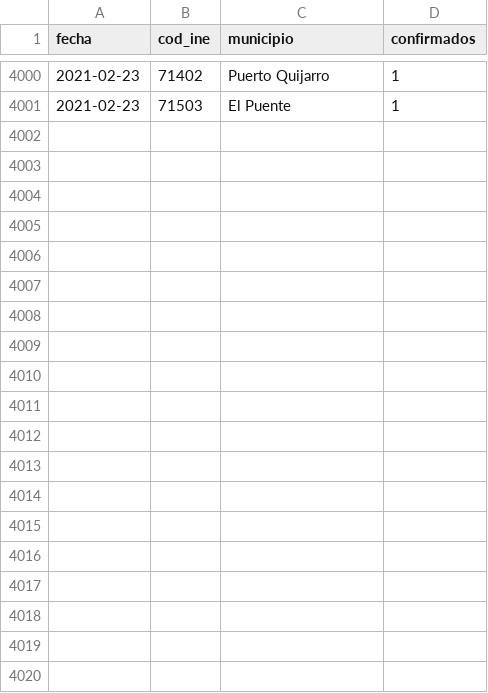
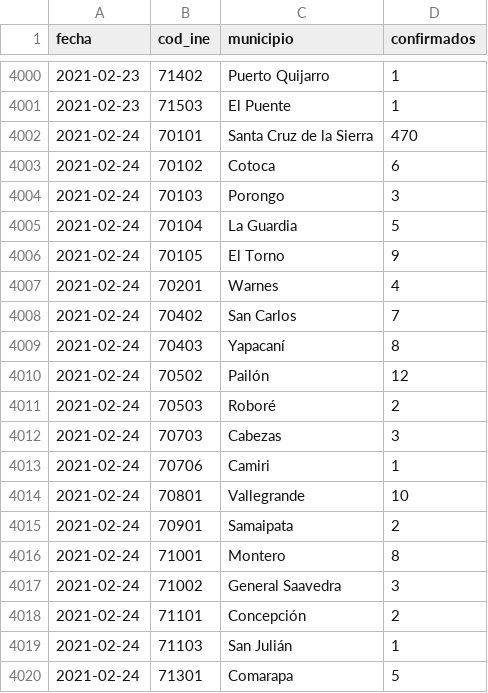
Before and after one commit to mauforonda/covid19bolivia-municipal, a CSV file: santa_cruz.csv, drawn as a sheet; only a part is shown, gaps mark what is left out; the diff covers the shown part only; the diff names each change by its address in the sheet, - before the commit and + after, or states it on an @@ line.

```diff
--- a/santa_cruz.csv
+++ b/santa_cruz.csv
+row 4002: 2021-02-24 | 70101 | Santa Cruz de la Sierra | 470
+row 4003: 2021-02-24 | 70102 | Cotoca | 6
+row 4004: 2021-02-24 | 70103 | Porongo | 3
+row 4005: 2021-02-24 | 70104 | La Guardia | 5
+row 4006: 2021-02-24 | 70105 | El Torno | 9
+row 4007: 2021-02-24 | 70201 | Warnes | 4
+row 4008: 2021-02-24 | 70402 | San Carlos | 7
+row 4009: 2021-02-24 | 70403 | Yapacaní | 8
+row 4010: 2021-02-24 | 70502 | Pailón | 12
+row 4011: 2021-02-24 | 70503 | Roboré | 2
+row 4012: 2021-02-24 | 70703 | Cabezas | 3
+row 4013: 2021-02-24 | 70706 | Camiri | 1
+row 4014: 2021-02-24 | 70801 | Vallegrande | 10
+row 4015: 2021-02-24 | 70901 | Samaipata | 2
+row 4016: 2021-02-24 | 71001 | Montero | 8
+row 4017: 2021-02-24 | 71002 | General Saavedra | 3
+row 4018: 2021-02-24 | 71101 | Concepción | 2
+row 4019: 2021-02-24 | 71103 | San Julián | 1
+row 4020: 2021-02-24 | 71301 | Comarapa | 5
```
Also changed, not shown: 19 added rows elsewhere in this file, chuquisaca.csv, cochabamba.csv, 6 other files.
